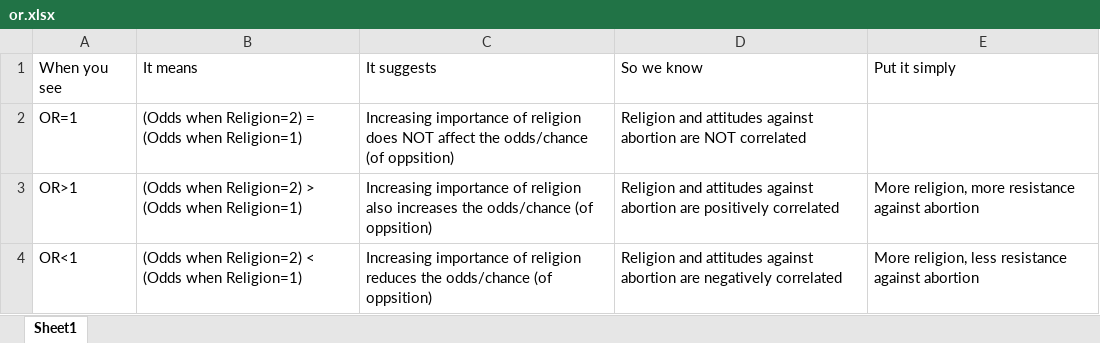
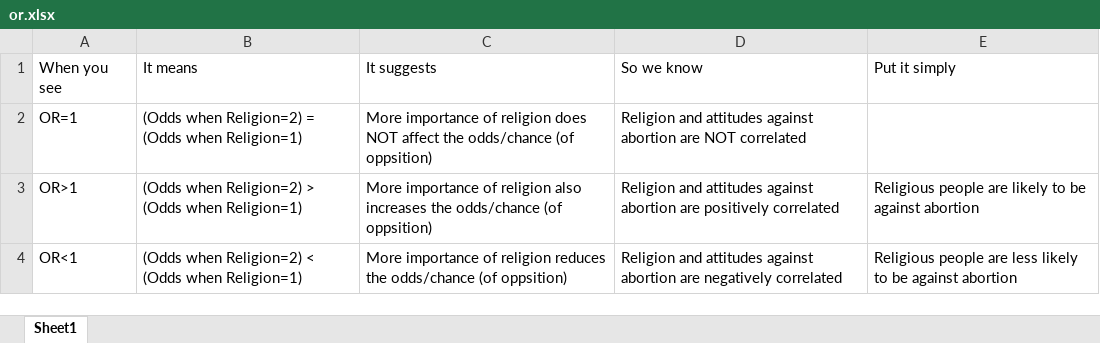
Before and after one commit to ccheng11/BBK_AdvQ, an Excel workbook: Week 5/or.xlsx, sheet Sheet1, drawn as a sheet; values as stored, in another font and other column widths than the file's, no borders; the diff names each change by its address in the sheet, - before the commit and + after, or states it on an @@ line.

Commit message:
Update or.xlsx

```diff
--- a/Week 5/or.xlsx (sheet Sheet1)
+++ b/Week 5/or.xlsx (sheet Sheet1)
-C2: Increasing importance of…
+C2: More importance of…
-C3: Increasing importance of…
+C3: More importance of…
-E3: More religion, more resistance against abortion
+E3: Religious people are likely to be against abortion
-C4: Increasing importance of…
+C4: More importance of…
-E4: More religion, less resistance against abortion
+E4: Religious people are less likely to be against abortion
```
